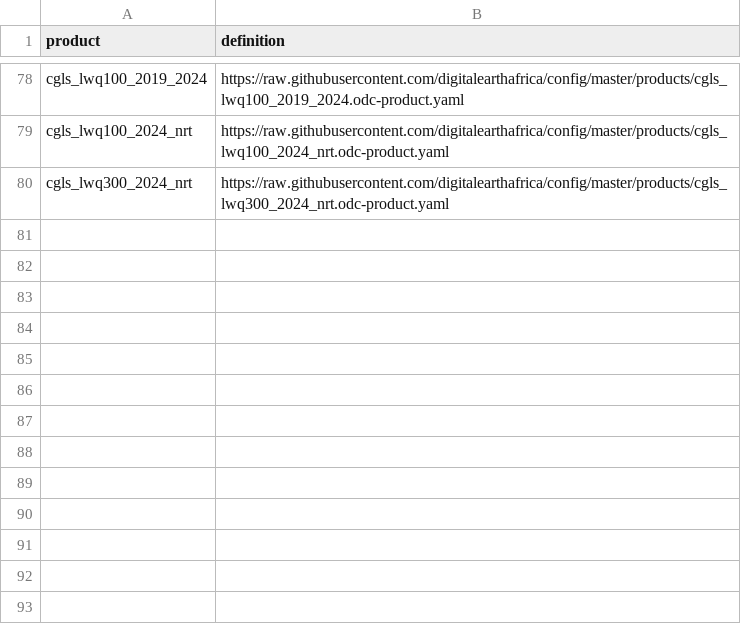
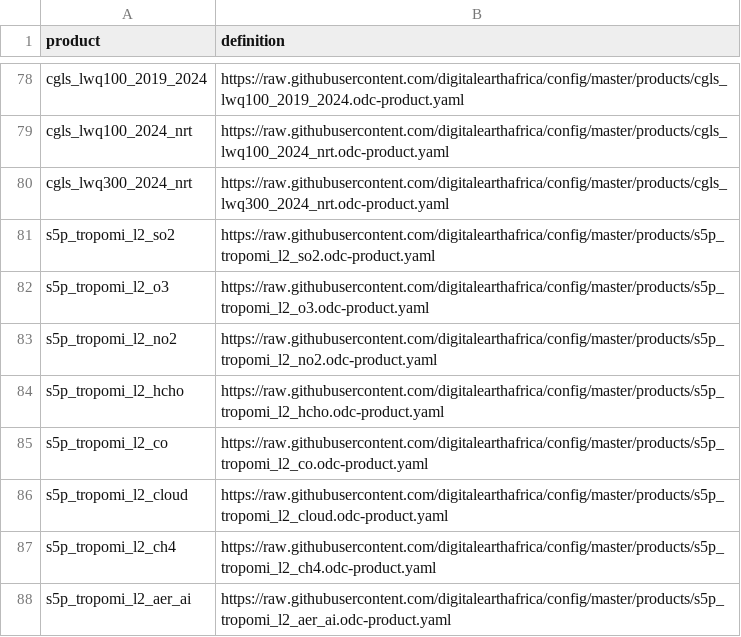
Before and after one commit to digitalearthafrica/config, a CSV file: dev/products_dev.csv, drawn as a sheet; only a part is shown, gaps mark what is left out; the diff names each change by its address in the sheet, - before the commit and + after, or states it on an @@ line.

Commit message:
Add product config for sentinel-5 products.

```diff
--- a/dev/products_dev.csv
+++ b/dev/products_dev.csv
+row 81: s5p_tropomi_l2_so2 | https://raw.githubusercontent.com/digitalearthafrica/config/master/products/s5p_tropomi_l2_so2.odc-product.yaml
+row 82: s5p_tropomi_l2_o3 | https://raw.githubusercontent.com/digitalearthafrica/config/master/products/s5p_tropomi_l2_o3.odc-product.yaml
+row 83: s5p_tropomi_l2_no2 | https://raw.githubusercontent.com/digitalearthafrica/config/master/products/s5p_tropomi_l2_no2.odc-product.yaml
+row 84: s5p_tropomi_l2_hcho | https://raw.githubusercontent.com/digitalearthafrica/config/master/products/s5p_tropomi_l2_hcho.odc-product.yaml
+row 85: s5p_tropomi_l2_co | https://raw.githubusercontent.com/digitalearthafrica/config/master/products/s5p_tropomi_l2_co.odc-product.yaml
+row 86: s5p_tropomi_l2_cloud | https://raw.githubusercontent.com/digitalearthafrica/config/master/products/s5p_tropomi_l2_cloud.odc-product.yaml
+row 87: s5p_tropomi_l2_ch4 | https://raw.githubusercontent.com/digitalearthafrica/config/master/products/s5p_tropomi_l2_ch4.odc-product.yaml
+row 88: s5p_tropomi_l2_aer_ai | https://raw.githubusercontent.com/digitalearthafrica/config/master/products/s5p_tropomi_l2_aer_ai.odc-product.yaml
```
Also changed, not shown: 8 other files.
